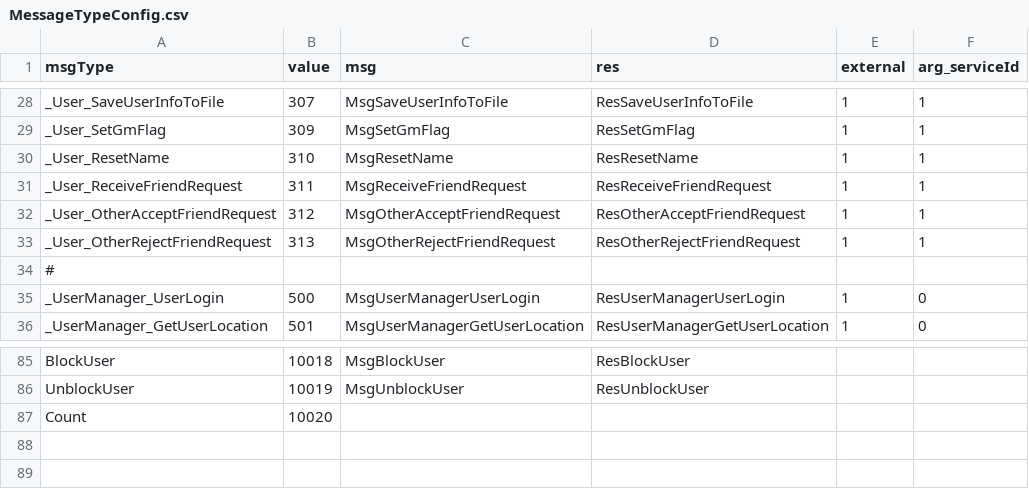
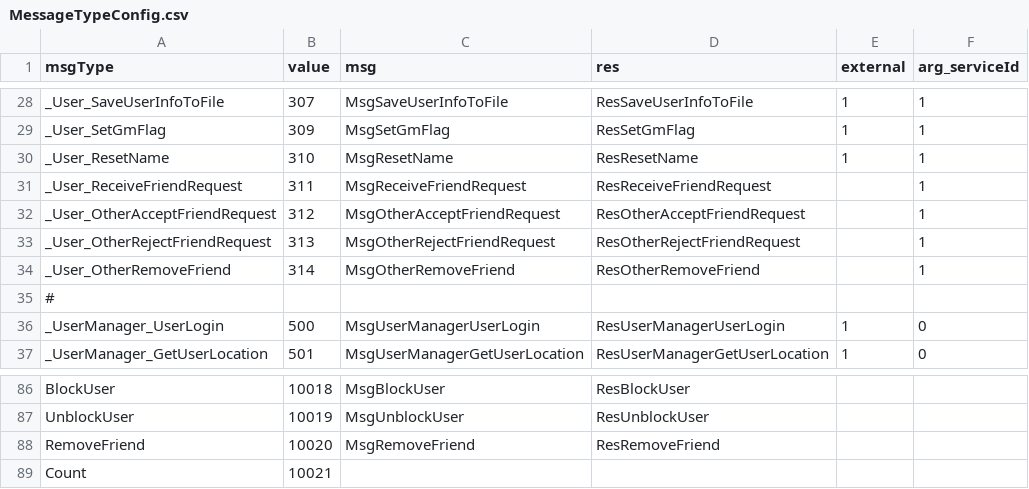
Before and after one commit to qcwgithub/server_f, a CSV file: CodeGen/MessageTypeConfig.csv, drawn as a sheet; only a part is shown, gaps mark what is left out.

Commit message:
remove friend

```diff
--- a/CodeGen/MessageTypeConfig.csv
+++ b/CodeGen/MessageTypeConfig.csv
@@ -30,5 +30,6 @@ _User_SetGmFlag,309,MsgSetGmFlag,ResSetGmFlag,1,1
 _User_ResetName,310,MsgResetName,ResResetName,1,1
-_User_ReceiveFriendRequest,311,MsgReceiveFriendRequest,ResReceiveFriendRequest,1,1
-_User_OtherAcceptFriendRequest,312,MsgOtherAcceptFriendRequest,ResOtherAcceptFriendRequest,1,1
-_User_OtherRejectFriendRequest,313,MsgOtherRejectFriendRequest,ResOtherRejectFriendRequest,1,1
+_User_ReceiveFriendRequest,311,MsgReceiveFriendRequest,ResReceiveFriendRequest,,1
+_User_OtherAcceptFriendRequest,312,MsgOtherAcceptFriendRequest,ResOtherAcceptFriendRequest,,1
+_User_OtherRejectFriendRequest,313,MsgOtherRejectFriendRequest,ResOtherRejectFriendRequest,,1
+_User_OtherRemoveFriend,314,MsgOtherRemoveFriend,ResOtherRemoveFriend,,1
 #,,,,,
@@ -86,2 +87,3 @@ BlockUser,10018,MsgBlockUser,ResBlockUser,,
 UnblockUser,10019,MsgUnblockUser,ResUnblockUser,,
-Count,10020,,,,
+RemoveFriend,10020,MsgRemoveFriend,ResRemoveFriend,,
+Count,10021,,,,
```
Also changed, not shown: CodeGen/EnumConfig.csv, CodeGen/XInfoConfig.csv, 15 other files.
